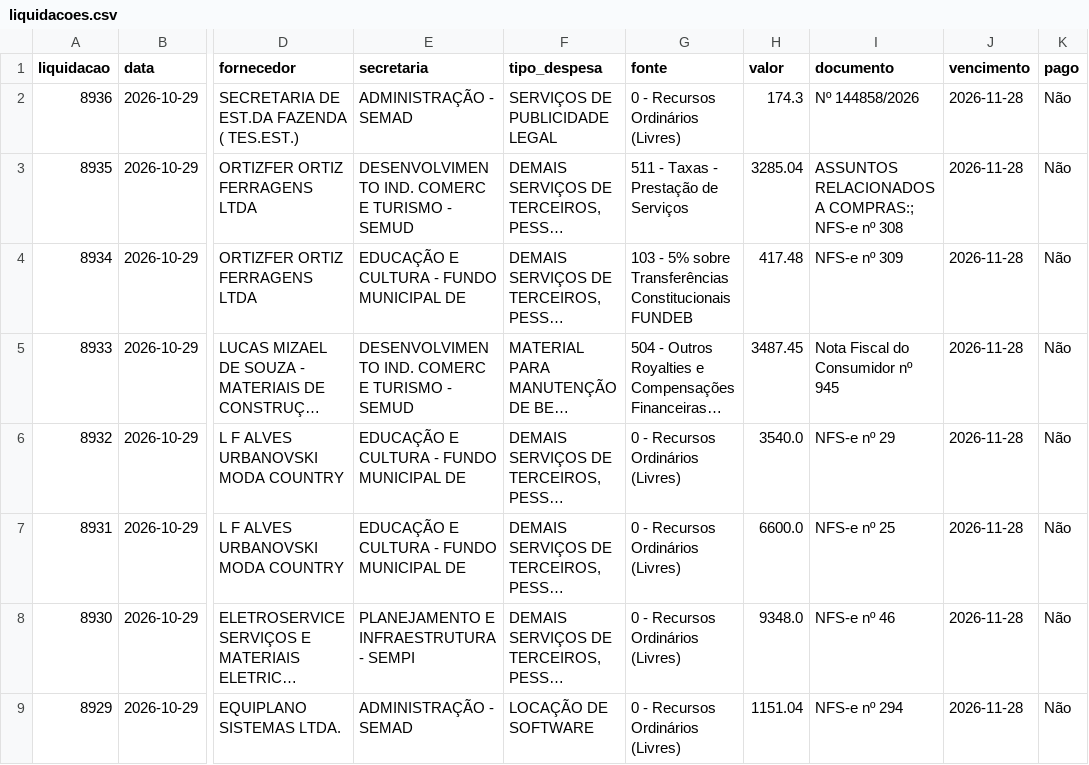
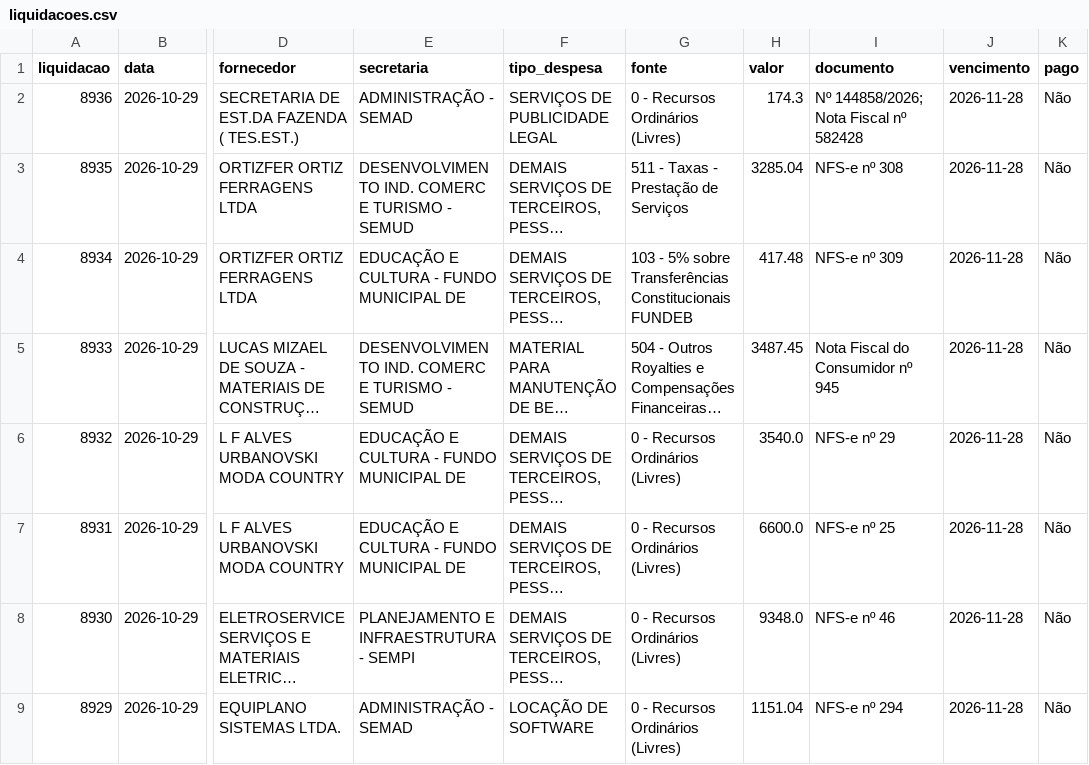
Before and after one commit to vagnerims2/painel-leopolis, a CSV file: data/liquidacoes.csv, drawn as a sheet; only a part is shown, gaps mark what is left out; long unchanged cells end in …; the diff names each change by its address in the sheet, - before the commit and + after, or states it on an @@ line.

```diff
--- a/data/liquidacoes.csv
+++ b/data/liquidacoes.csv
-I2 (documento): Nº 144858/2026
+I2 (documento): Nº 144858/2026; Nota Fiscal nº 582428
-I3 (documento): ASSUNTOS RELACIONADOS A COMPRAS:; NFS-e nº 308
+I3 (documento): NFS-e nº 308
```
Also changed, not shown: data/movimento.csv, 5 other files.
